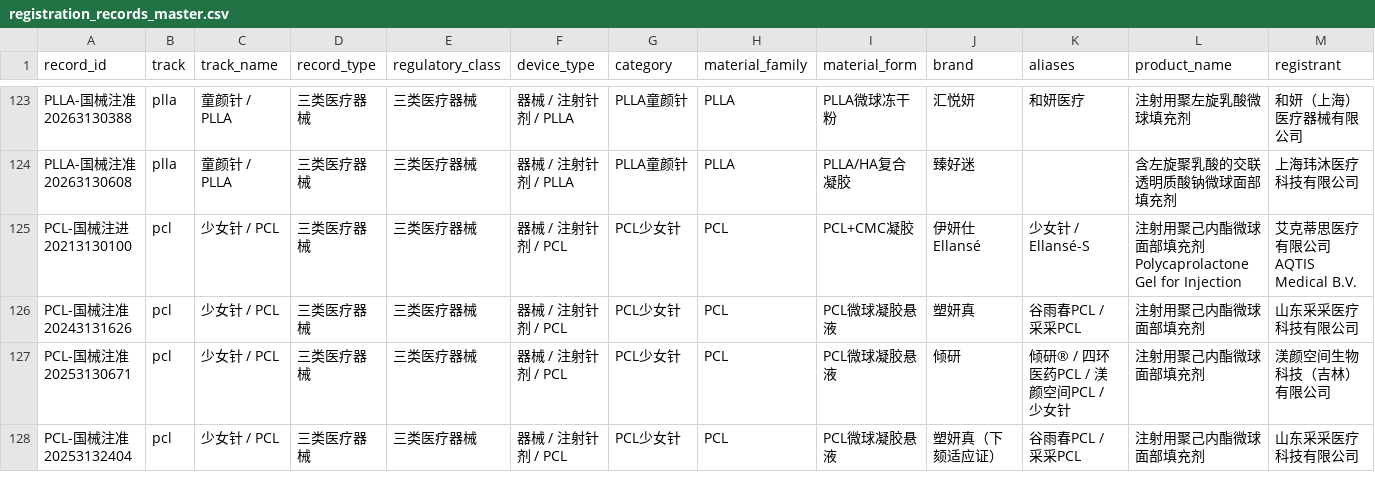
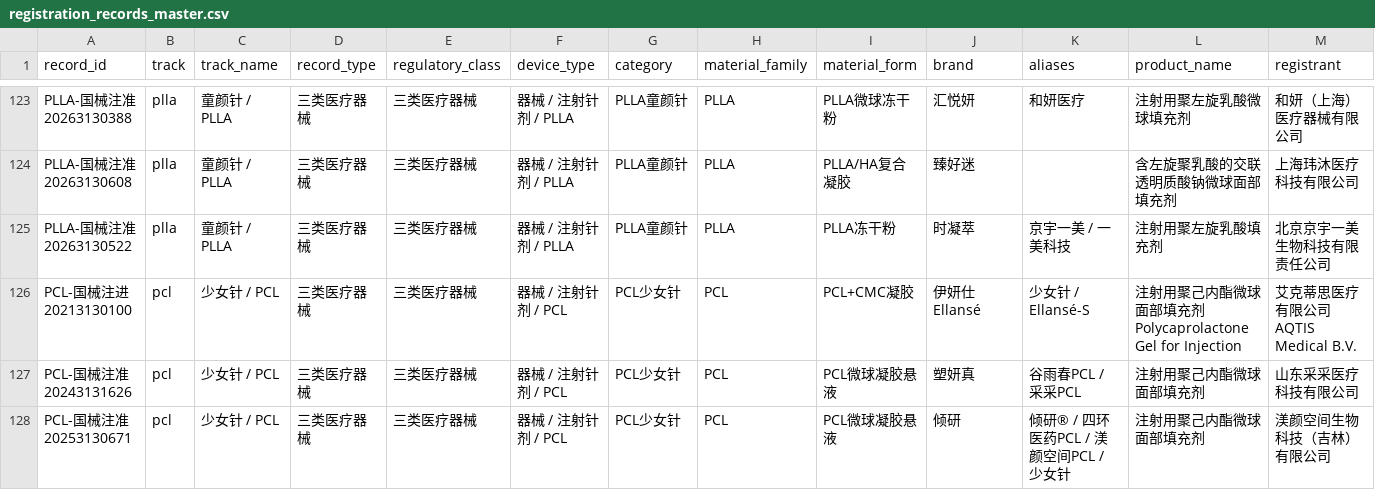
Before and after one commit to Yiseut/Registration, a CSV file: data/registration_records_master.csv, drawn as a sheet; only a part is shown, gaps mark what is left out; the shorter side is filled out with more unchanged rows; rows hold the shown columns only; the diff names each change by its address in the sheet, - before the commit and + after, or states it on an @@ line.

Commit message:
Add Jingyu Yimei PLLA record

```diff
--- a/data/registration_records_master.csv
+++ b/data/registration_records_master.csv
+row 125: PLLA-国械注准20263130522 | plla | 童颜针 / PLLA | 三类医疗器械 | 三类医疗器械 | 器械 / 注射针剂 / PLLA | PLLA童颜针 | PLLA | PLLA冻干粉 | 时凝萃 | 京宇一美 / 一美科技 | 注射用聚左旋乳酸填充剂 | 北京京宇一美生物科技有限责任公司
```
Also changed, not shown: 5 other files.
